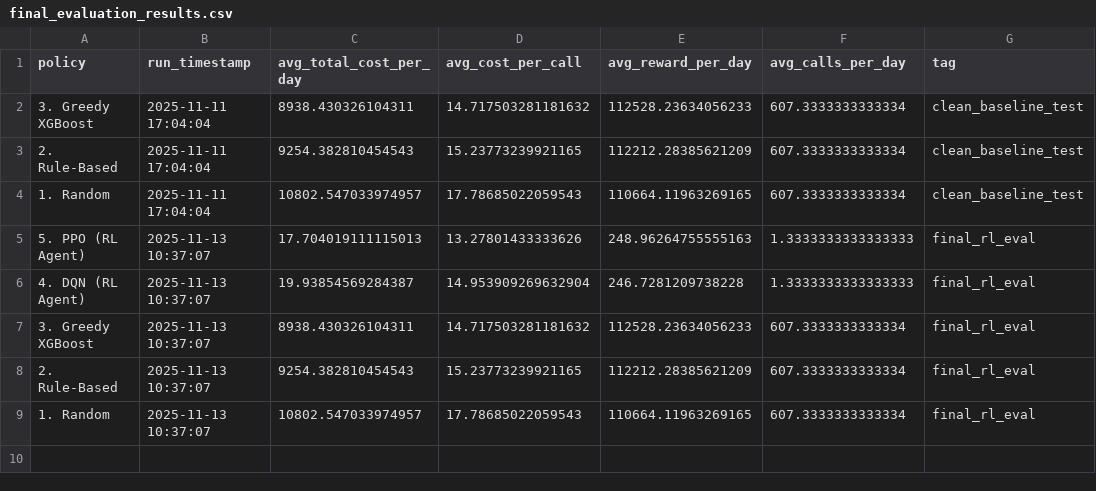
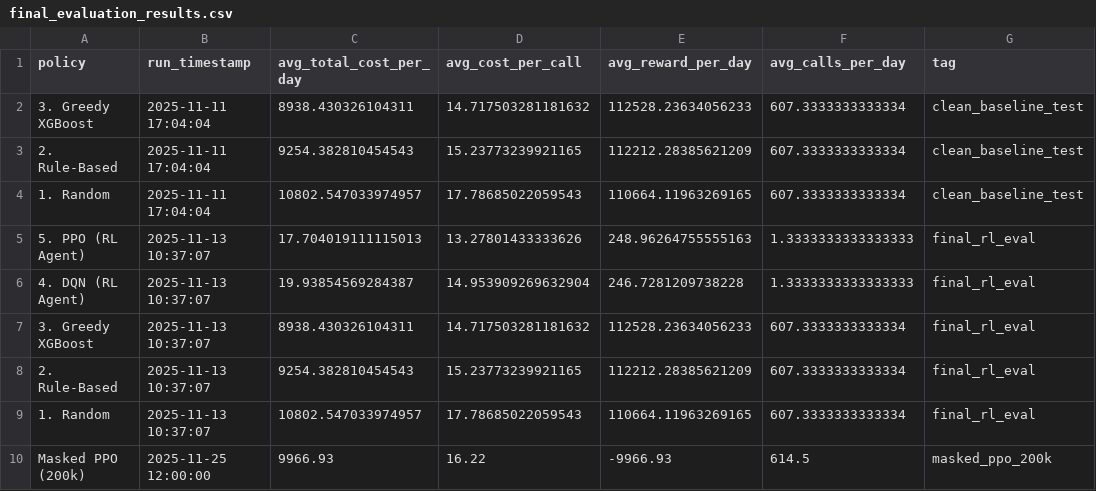
Before and after one commit to marvin-schumann/thesis_private, a CSV file: models/final_evaluation_results.csv, drawn as a sheet; the diff names each change by its address in the sheet, - before the commit and + after, or states it on an @@ line.

```diff
--- a/models/final_evaluation_results.csv
+++ b/models/final_evaluation_results.csv
+row 10: Masked PPO (200k) | 2025-11-25 12:00:00 | 9966.93 | 16.22 | -9966.93 | 614.5 | masked_ppo_200k
```
Also changed, not shown: 1 other file.
